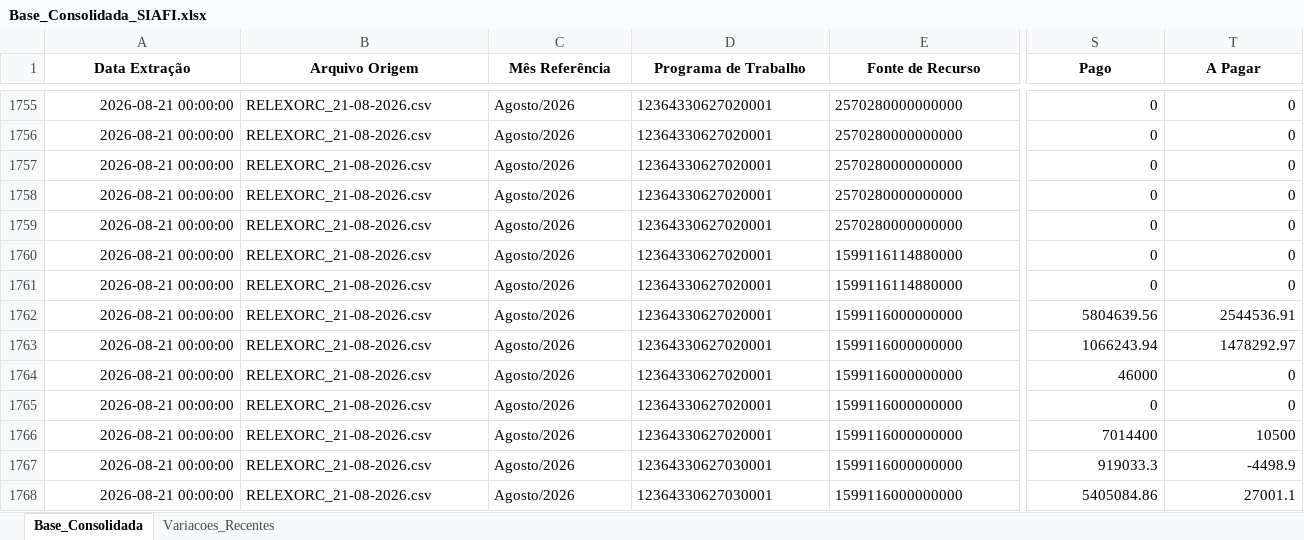
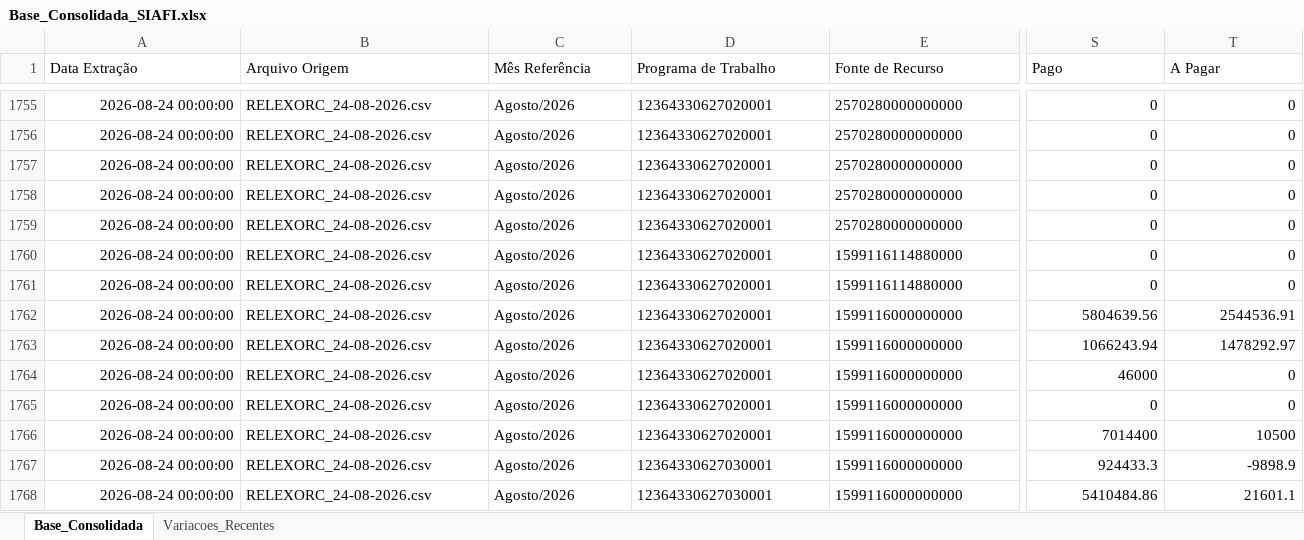
Before and after one commit to leuler-web/painel-execucao-uea, an Excel workbook: Base_Consolidada_SIAFI.xlsx, sheet Base_Consolidada, drawn as a sheet; only a part is shown, gaps mark what is left out; values as stored, in another font and other column widths than the file's, no borders; the diff covers the shown part only; the diff names each change by its address in the sheet, - before the commit and + after, or states it on an @@ line.

Commit message:
Atualização automática - Base Consolidada

```diff
--- a/Base_Consolidada_SIAFI.xlsx (sheet Base_Consolidada)
+++ b/Base_Consolidada_SIAFI.xlsx (sheet Base_Consolidada)
@@ A1:T1 bold: on → off, alignment: center → left @@
-A1755:A1768 (Data Extração): 2026-08-21 00:00:00
+A1755:A1768 (Data Extração): 2026-08-24 00:00:00
-B1755:B1768 (Arquivo Origem): RELEXORC_21-08-2026.csv
+B1755:B1768 (Arquivo Origem): RELEXORC_24-08-2026.csv
-S1767 (Pago): 919033.3
+S1767 (Pago): 924433.3
-T1767 (A Pagar): -4498.9
+T1767 (A Pagar): -9898.9
-S1768 (Pago): 5405084.86
+S1768 (Pago): 5410484.86
-T1768 (A Pagar): 27001.1
+T1768 (A Pagar): 21601.1
```
Also changed, not shown: 672 edited cells and cell formats elsewhere in this sheet, sheet Variacoes_Recentes.
